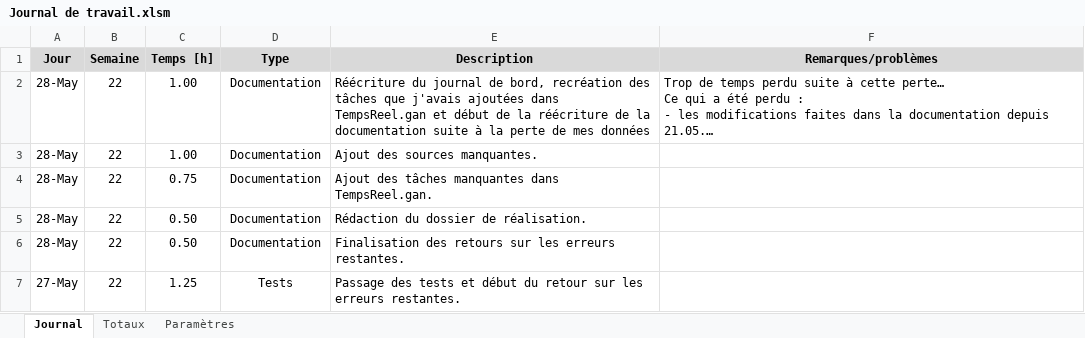
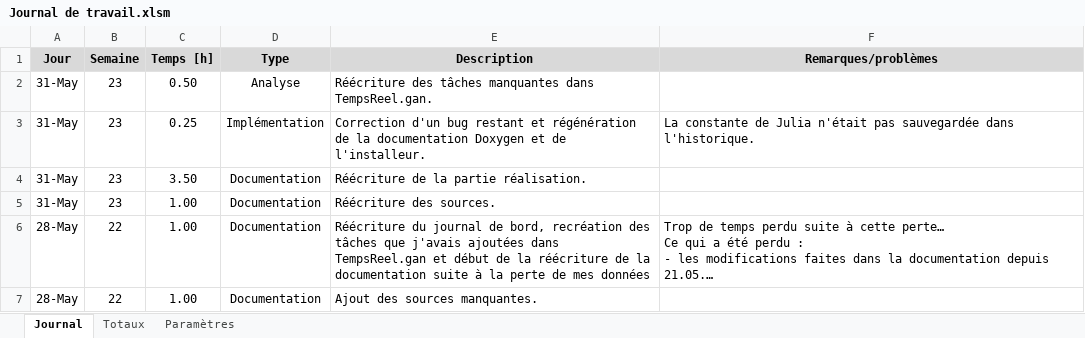
Before and after one commit to JonasHau/TPI-GenerationImageFractale, an Excel workbook: Documentation/Journal de travail.xlsm, sheet Journal, drawn as a sheet; only a part is shown; the shorter side is filled out with more unchanged rows; long unchanged cells end in …; values as stored, in another font and other column widths than the file's, no borders; charts and pictures not drawn; the diff names each change by its address in the sheet, - before the commit and + after, or states it on an @@ line.

Commit message:
Documentation, journal de travail et TempsReel en l'état

```diff
--- a/Documentation/Journal de travail.xlsm (sheet Journal)
+++ b/Documentation/Journal de travail.xlsm (sheet Journal)
+row 2: 31-May | 23 | 0.50 | Analyse | Réécriture des tâches manquantes dans TempsReel.gan.
+row 3: 31-May | 23 | 0.25 | Implémentation | Correction d'un bug restant et régénération de la documentation Doxygen et de l'installeur. | La constante de Julia n'était pas sauvegardée dans l'historique.
+row 4: 31-May | 23 | 3.50 | Documentation | Réécriture de la partie réalisation.
+row 5: 31-May | 23 | 1.00 | Documentation | Réécriture des sources.
```
Also changed, not shown: sheet Totaux, 2 other files.
